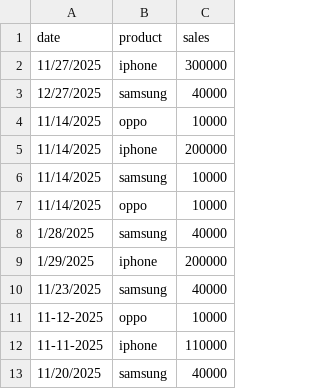
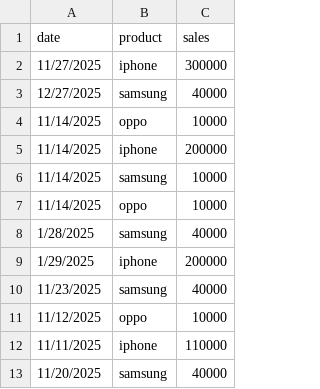
Before and after one commit to mahit8171/electronics-sale-project, a CSV file: Sales(in).csv, drawn as a sheet.

Commit message:
Fix formatting issues in Sales(in).csv

```diff
--- a/Sales(in).csv
+++ b/Sales(in).csv
@@ -10,4 +10,4 @@ date,product,sales
 11/23/2025,samsung,40000
-11-12-2025,oppo,10000
-11-11-2025,iphone,110000
+11/12/2025,oppo,10000
+11/11/2025,iphone,110000
 11/20/2025,samsung,40000
```
